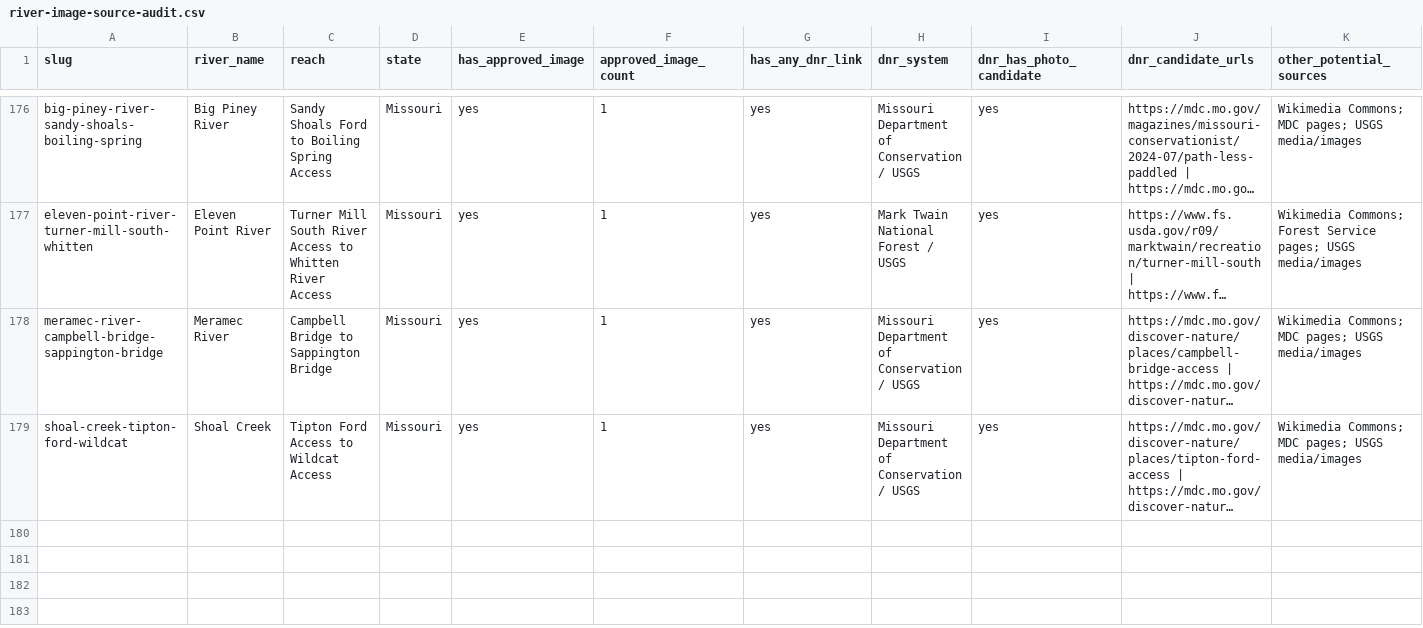
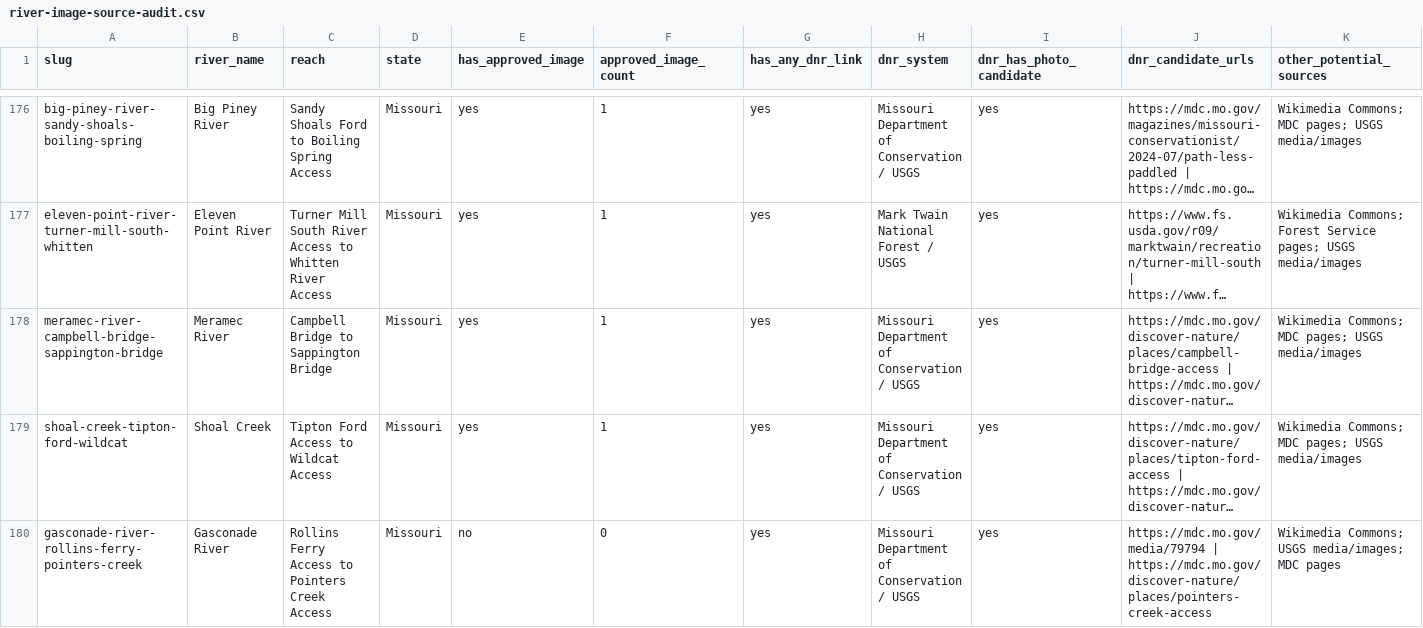
Before and after one commit to EckceptionalSolutions/PaddleTodayV2, a CSV file: docs/river-image-source-audit.csv, drawn as a sheet; only a part is shown, gaps mark what is left out; long unchanged cells end in …; rows hold the shown columns only; the diff names each change by its address in the sheet, - before the commit and + after, or states it on an @@ line.

Commit message:
Add Big Piney route and mobile route photos

```diff
--- a/docs/river-image-source-audit.csv
+++ b/docs/river-image-source-audit.csv
+row 180: gasconade-river-rollins-ferry-pointers-creek | Gasconade River | Rollins Ferry Access to Pointers Creek Access | Missouri | no | 0 | yes | Missouri Department of Conservation / USGS | yes | https://mdc.mo.gov/media/79794 | https://mdc.mo.gov/discover-nature/places/pointers-creek-access | Wikimedia Commons; USGS media/images; MDC pages
```
Also changed, not shown: 8 other files.
